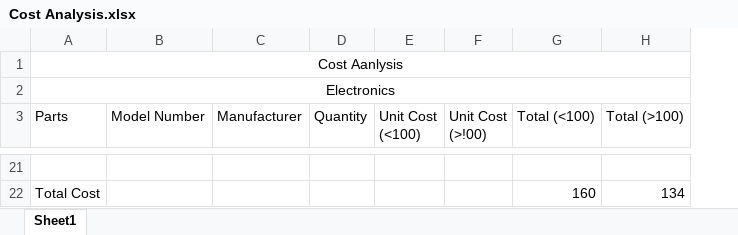
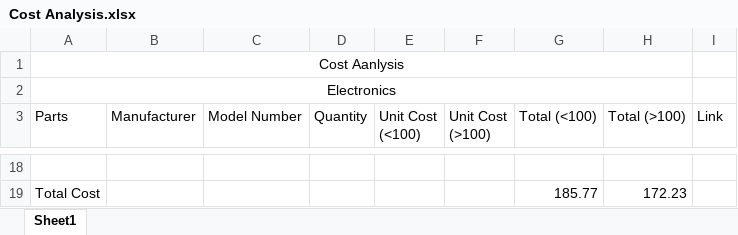
Before and after one commit to explosionraptors/CSEE-4920, an Excel workbook: poster/Cost Analysis.xlsx, sheet Sheet1, drawn as a sheet; only a part is shown, gaps mark what is left out; values as stored, in another font and other column widths than the file's, no borders; removed rows and columns are numbered as before the commit, all else as after; the diff covers the shown part only; the diff names each change by its address in the sheet, - before the commit and + after, or states it on an @@ line.

Commit message:
(0.75) Cost Analysis
Almost done! Took a few liberties on the item sources (defaulted to
sparkfun when possible), but it's mostly all there. Still need an entry
for the shaft clamp.

```diff
--- a/poster/Cost Analysis.xlsx (sheet Sheet1)
+++ b/poster/Cost Analysis.xlsx (sheet Sheet1)
-column B (Model Number), empty
+column C (Model Number), empty
-column F (Unit Cost (>!00)), empty
+column F (Unit Cost (>100)), empty
+column I (Link), empty
-G19 (Total (<100)): 160
+G19 (Total (<100)): 185.77
-H19 (Total (>100)): 134
+H19 (Total (>100)): 172.23
```
Also changed, not shown: 10 added rows, 13 removed rows and 15 edited cells elsewhere in this sheet.
